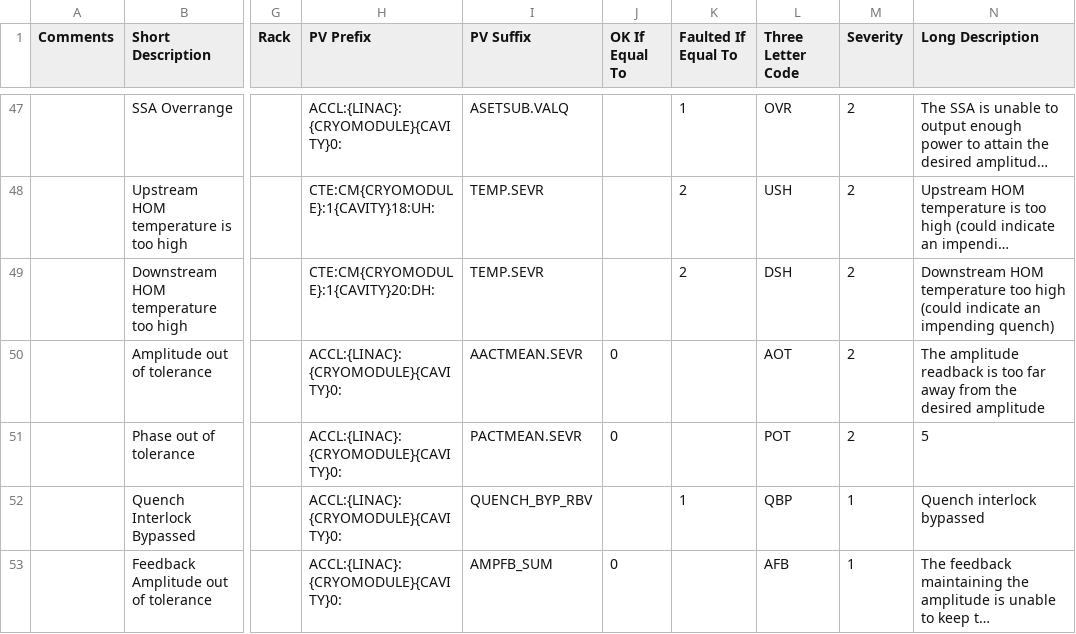
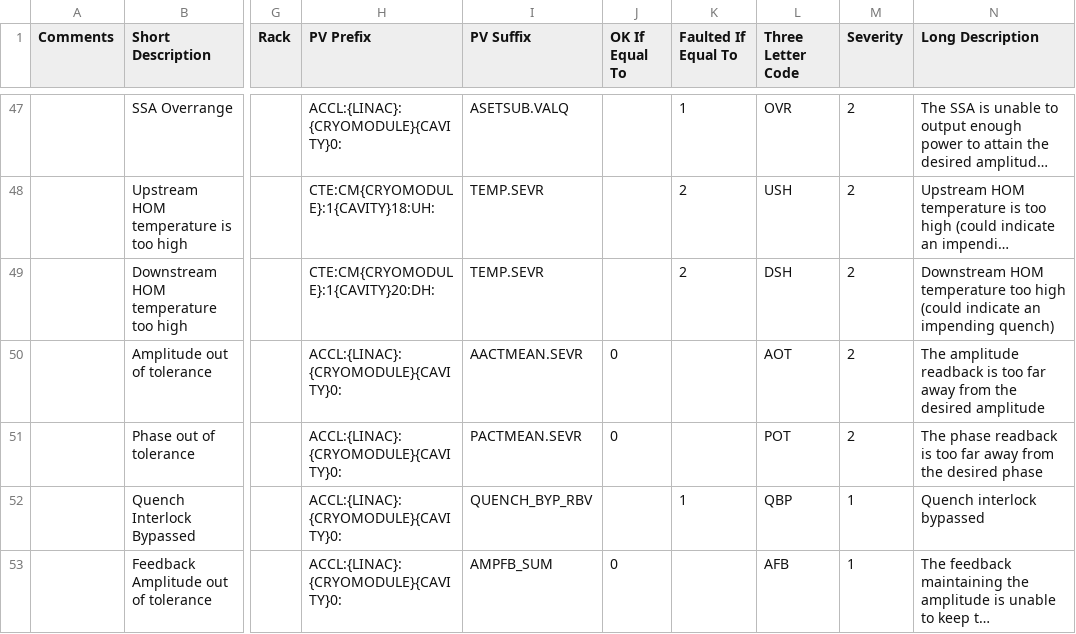
Before and after one commit to slaclab/cavityDisplay, a CSV file: faults.csv, drawn as a sheet; only a part is shown, gaps mark what is left out; long unchanged cells end in …; the diff names each change by its address in the sheet, - before the commit and + after, or states it on an @@ line.

Commit message:
undoing accidental csv change

```diff
--- a/faults.csv
+++ b/faults.csv
-N51 (Long Description): 5
+N51 (Long Description): The phase readback is too far away from the desired phase
```
